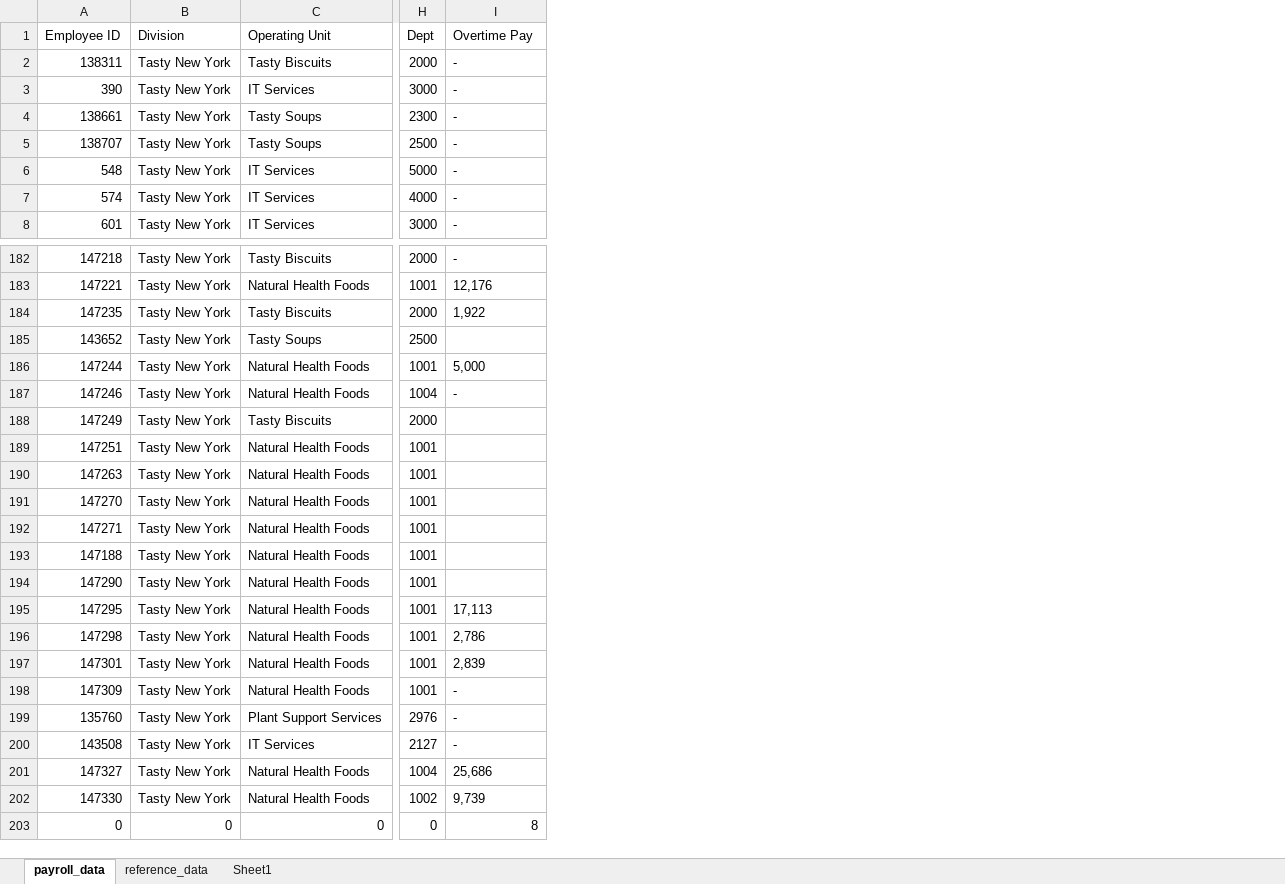
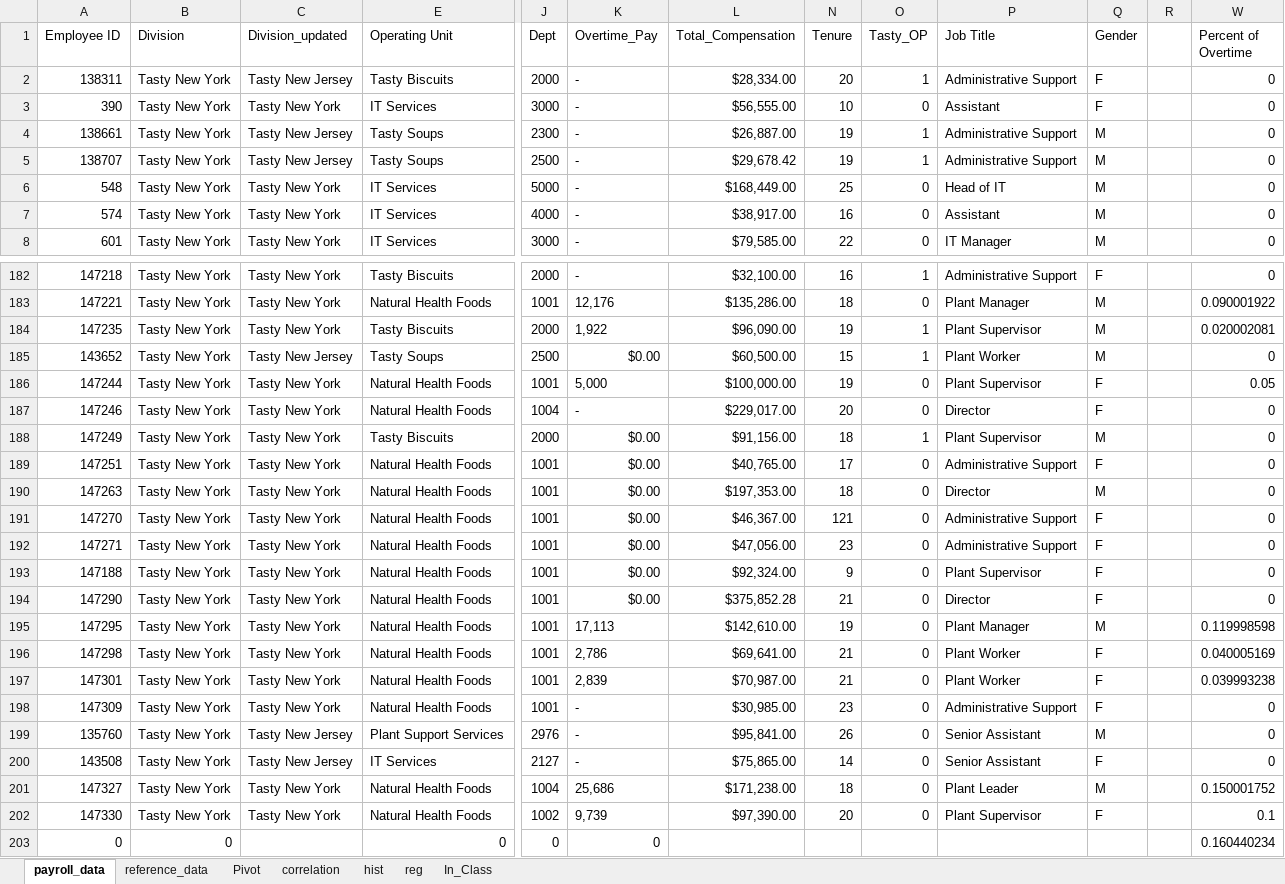
Before and after one commit to Professor-Hunt/ACC3053, an Excel workbook: data/Payroll Data_joh105.xlsx, sheet payroll_data, drawn as a sheet; only a part is shown, gaps mark what is left out; values as stored, in another font and other column widths than the file's, no borders; table styles not drawn; addresses are those after the commit; the diff names each change by its address in the sheet, - before the commit and + after, or states it on an @@ line.

```diff
--- a/data/Payroll Data_joh105.xlsx (sheet payroll_data)
+++ b/data/Payroll Data_joh105.xlsx (sheet payroll_data)
-sheet tab: Sheet1
+sheet tab: In_Class
+sheet tab: Pivot
+sheet tab: correlation
+sheet tab: hist
+sheet tab: reg
+column C (Division_updated), rows 2-8: Tasty New Jersey | Tasty New York | Tasty New Jersey | Tasty New Jersey | Tasty New York | Tasty New York | Tasty New York; rows 182-202: Tasty New York | Tasty New York | Tasty New York | Tasty New Jersey | Tasty New York | Tasty New York | Tasty New York | Tasty New York | Tasty New York | Tasty New York | Tasty New York | Tasty New York | Tasty New York | Tasty New York | Tasty New York | Tasty New York | Tasty New York | Tasty New Jersey | Tasty New Jersey | Tasty New York | Tasty New York
+column L (Total_Compensation), rows 2-8: $28,334.00 | $56,555.00 | $26,887.00 | $29,678.42 | $168,449.00 | $38,917.00 | $79,585.00; rows 182-202: $32,100.00 | $135,286.00 | $96,090.00 | $60,500.00 | $100,000.00 | $229,017.00 | $91,156.00 | $40,765.00 | $197,353.00 | $46,367.00 | $47,056.00 | $92,324.00 | $375,852.28 | $142,610.00 | $69,641.00 | $70,987.00 | $30,985.00 | $95,841.00 | $75,865.00 | $171,238.00 | $97,390.00
+column N (Tenure), rows 2-8: 20 | 10 | 19 | 19 | 25 | 16 | 22; rows 182-202: 16 | 18 | 19 | 15 | 19 | 20 | 18 | 17 | 18 | 121 | 23 | 9 | 21 | 19 | 21 | 21 | 23 | 26 | 14 | 18 | 20
+column O (Tasty_OP), rows 2-8: 1 | 0 | 1 | 1 | 0 | 0 | 0; rows 182-202: 1 | 0 | 1 | 1 | 0 | 0 | 1 | 0 | 0 | 0 | 0 | 0 | 0 | 0 | 0 | 0 | 0 | 0 | 0 | 0 | 0
+column P (Job Title), rows 2-8: Administrative Support | Assistant | Administrative Support | Administrative Support | Head of IT | Assistant | IT Manager; rows 182-202: Administrative Support | Plant Manager | Plant Supervisor | Plant Worker | Plant Supervisor | Director | Plant Supervisor | Administrative Support | Director | Administrative Support | Administrative Support | Plant Supervisor | Director | Plant Manager | Plant Worker | Plant Worker | Administrative Support | Senior Assistant | Senior Assistant | Plant Leader | Plant Supervisor
+column Q (Gender), rows 2-8: F | F | M | M | M | M | M; rows 182-202: F | M | M | M | F | F | M | F | M | F | F | F | F | M | F | F | F | M | F | M | F
+column R, empty
+column W (Percent of Overtime), rows 2-8: all 0; rows 182-203: 0 | 0.090001922 | 0.020002081 | 0 | 0.05 | 0 | 0 | 0 | 0 | 0 | 0 | 0 | 0 | 0.119998598 | 0.040005169 | 0.039993238 | 0 | 0 | 0 | 0.150001752 | 0.1 | 0.160440234
-K1: Overtime Pay
+K1: Overtime_Pay
-K185 (Overtime_Pay): (empty)
+K185 (Overtime_Pay): $0.00
-K188:K194 (Overtime_Pay): (empty)
+K188:K194 (Overtime_Pay): $0.00
-K203 (Overtime_Pay): 8
+K203 (Overtime_Pay): 0
```
Also changed, not shown: sheet In_Class, sheet reference_data, hidden cells, charts or pictures, docs/data/Payroll Data_joh105.xlsx, 54 other files.
